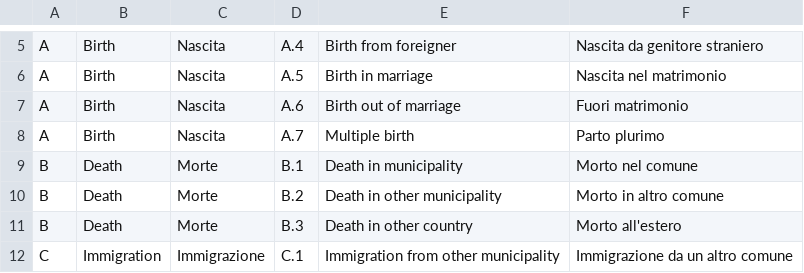
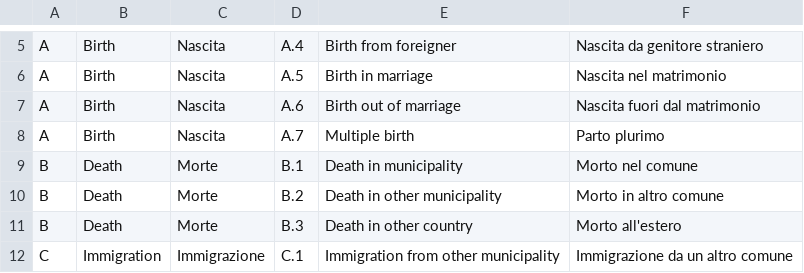
Before and after one commit to luca-martinelli-09/ontoim, a CSV file: controlled-vocabulary/civil-status-categories/civil-status-categories.csv, drawn as a sheet; only a part is shown, gaps mark what is left out.

```diff
--- a/controlled-vocabulary/civil-status-categories/civil-status-categories.csv
+++ b/controlled-vocabulary/civil-status-categories/civil-status-categories.csv
@@ -6,3 +6,3 @@ A,Birth,Nascita,A.4,Birth from foreigner,Nascita da genitore straniero
 A,Birth,Nascita,A.5,Birth in marriage,Nascita nel matrimonio
-A,Birth,Nascita,A.6,Birth out of marriage,Fuori matrimonio
+A,Birth,Nascita,A.6,Birth out of marriage,Nascita fuori dal matrimonio
 A,Birth,Nascita,A.7,Multiple birth,Parto plurimo
```
Also changed, not shown: 5 other files.
